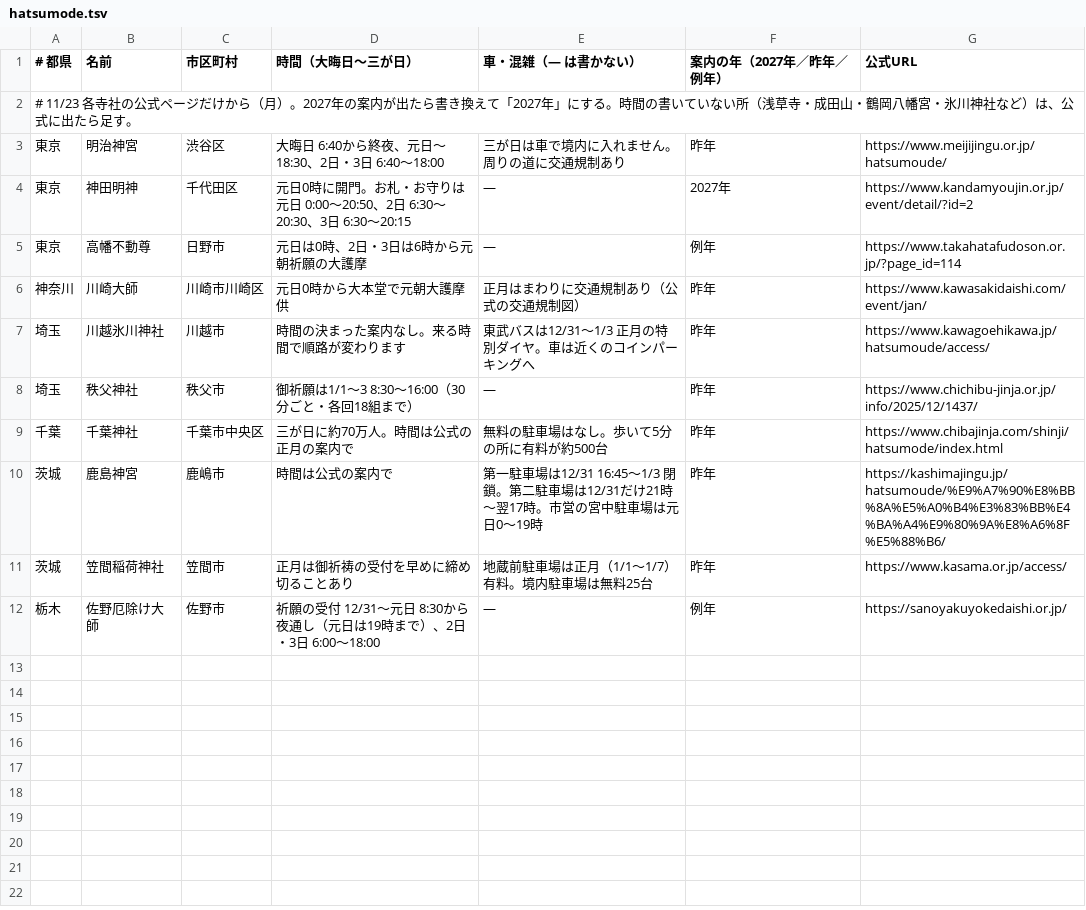
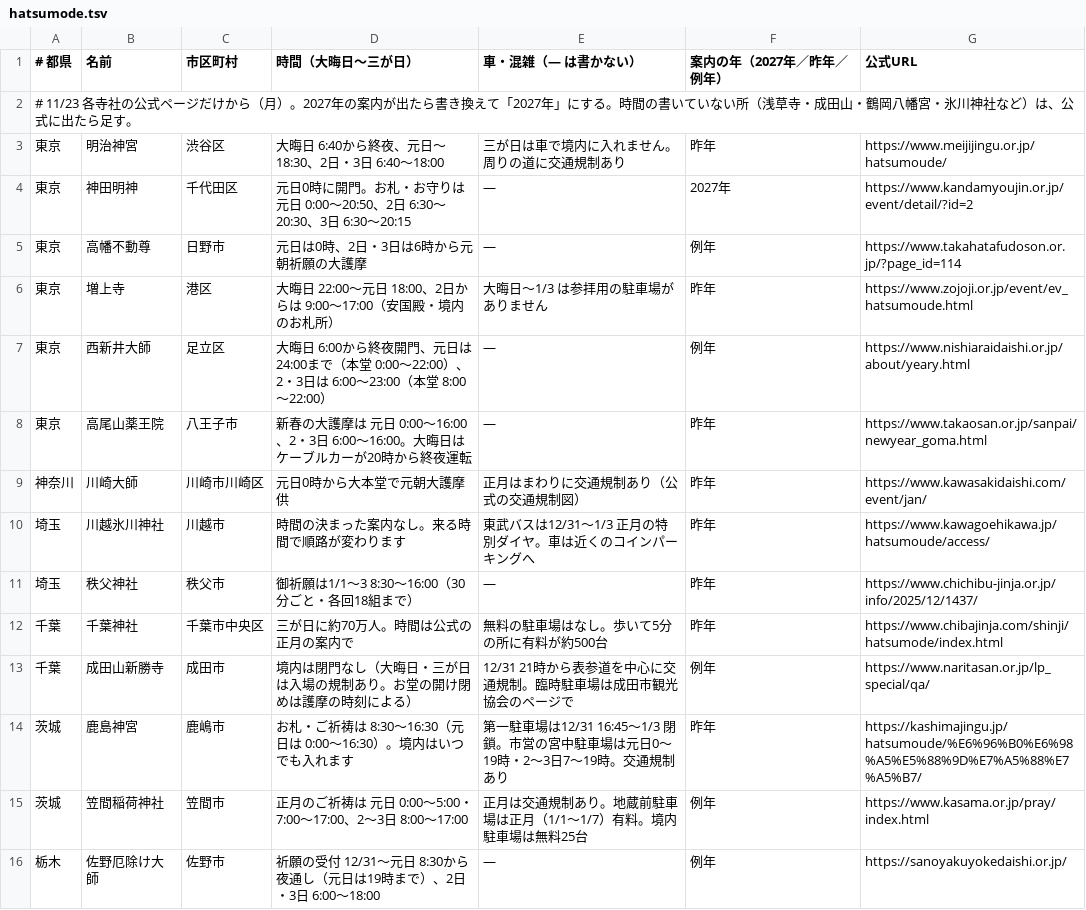
Before and after one commit to oreusa/akari-auto, a TSV file: data/hatsumode.tsv, drawn as a sheet.

```diff
--- a/data/hatsumode.tsv
+++ b/data/hatsumode.tsv
@@ -5,2 +5,5 @@
 東京	高幡不動尊	日野市	元日は0時、2日・3日は6時から元朝祈願の大護摩	—	例年	https://www.takahatafudoson.or.jp/?page_id=114
+東京	増上寺	港区	大晦日 22:00〜元日 18:00、2日からは 9:00〜17:00（安国殿・境内のお札所）	大晦日〜1/3 は参拝用の駐車場がありません	昨年	https://www.zojoji.or.jp/event/ev_hatsumoude.html
+東京	西新井大師	足立区	大晦日 6:00から終夜開門、元日は24:00まで（本堂 0:00〜22:00）、2・3日は 6:00〜23:00（本堂 8:00〜22:00）	—	例年	https://www.nishiaraidaishi.or.jp/about/yeary.html
+東京	高尾山薬王院	八王子市	新春の大護摩は 元日 0:00〜16:00、2・3日 6:00〜16:00。大晦日はケーブルカーが20時から終夜運転	—	昨年	https://www.takaosan.or.jp/sanpai/newyear_goma.html
 神奈川	川崎大師	川崎市川崎区	元日0時から大本堂で元朝大護摩供	正月はまわりに交通規制あり（公式の交通規制図）	昨年	https://www.kawasakidaishi.com/event/jan/
@@ -9,4 +12,5 @@
 千葉	千葉神社	千葉市中央区	三が日に約70万人。時間は公式の正月の案内で	無料の駐車場はなし。歩いて5分の所に有料が約500台	昨年	https://www.chibajinja.com/shinji/hatsumode/index.html
-茨城	鹿島神宮	鹿嶋市	時間は公式の案内で	第一駐車場は12/31 16:45〜1/3 閉鎖。第二駐車場は12/31だけ21時〜翌17時。市営の宮中駐車場は元日0〜19時	昨年	https://kashimajingu.jp/hatsumoude/%E9%A7%90%E8%BB%8A%E5%A0%B4%E3%83%BB%E4%BA%A4%E9%80%9A%E8%A6%8F%E5%88%B6/
-茨城	笠間稲荷神社	笠間市	正月は御祈祷の受付を早めに締め切ることあり	地蔵前駐車場は正月（1/1〜1/7）有料。境内駐車場は無料25台	昨年	https://www.kasama.or.jp/access/
+千葉	成田山新勝寺	成田市	境内は閉門なし（大晦日・三が日は入場の規制あり。お堂の開け閉めは護摩の時刻による）	12/31 21時から表参道を中心に交通規制。臨時駐車場は成田市観光協会のページで	例年	https://www.naritasan.or.jp/lp_special/qa/
+茨城	鹿島神宮	鹿嶋市	お札・ご祈祷は 8:30〜16:30（元日は 0:00〜16:30）。境内はいつでも入れます	第一駐車場は12/31 16:45〜1/3 閉鎖。市営の宮中駐車場は元日0〜19時・2〜3日7〜19時。交通規制あり	昨年	https://kashimajingu.jp/hatsumoude/%E6%96%B0%E6%98%A5%E5%88%9D%E7%A5%88%E7%A5%B7/
+茨城	笠間稲荷神社	笠間市	正月のご祈祷は 元日 0:00〜5:00・7:00〜17:00、2〜3日 8:00〜17:00	正月は交通規制あり。地蔵前駐車場は正月（1/1〜1/7）有料。境内駐車場は無料25台	例年	https://www.kasama.or.jp/pray/index.html
 栃木	佐野厄除け大師	佐野市	祈願の受付 12/31〜元日 8:30から夜通し（元日は19時まで）、2日・3日 6:00〜18:00	—	例年	https://sanoyakuyokedaishi.or.jp/
```
